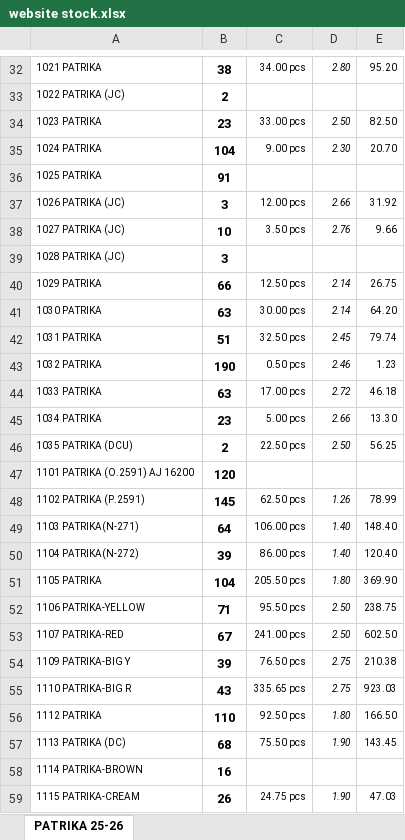
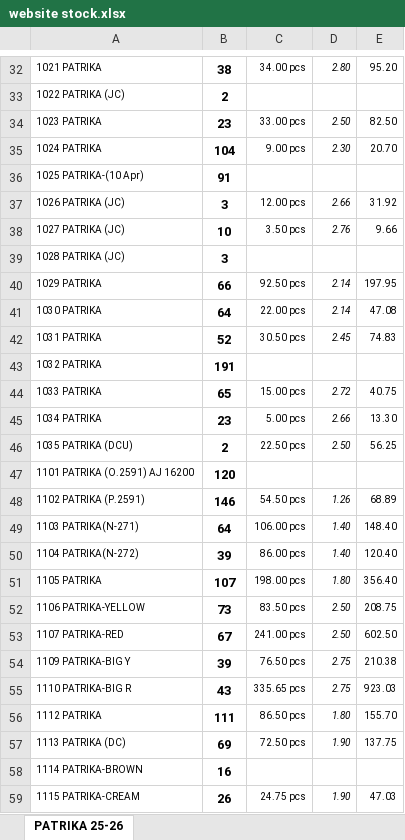
Before and after one commit to jyoti-creative-cards/jyoti-cards-stock-management-streamlit-app, an Excel workbook: data/website stock.xlsx, sheet PATRIKA 25-26, drawn as a sheet; only a part is shown, gaps mark what is left out; values as stored, in another font and other column widths than the file's, no borders; the diff covers the shown part only; the diff names each change by its address in the sheet, - before the commit and + after, or states it on an @@ line.

```diff
--- a/data/website stock.xlsx (sheet PATRIKA 25-26)
+++ b/data/website stock.xlsx (sheet PATRIKA 25-26)
-A36: 1025 PATRIKA
+A36: 1025 PATRIKA-(10 Apr)
-C40: 12.50 pcs
+C40: 92.50 pcs
-E40: 26.75
+E40: 197.95
-B41: 63
+B41: 64
-C41: 30.00 pcs
+C41: 22.00 pcs
-E41: 64.20
+E41: 47.08
-B42: 51
+B42: 52
-C42: 32.50 pcs
+C42: 30.50 pcs
-E42: 79.74
+E42: 74.83
-B43: 190
+B43: 191
-C43: 0.50 pcs
+C43: (empty)
-D43: 2.46
+D43: (empty)
-E43: 1.23
+E43: (empty)
-B44: 63
+B44: 65
-C44: 17.00 pcs
+C44: 15.00 pcs
-E44: 46.18
+E44: 40.75
-B48: 145
+B48: 146
-C48: 62.50 pcs
+C48: 54.50 pcs
-E48: 78.99
+E48: 68.89
-B51: 104
+B51: 107
-C51: 205.50 pcs
+C51: 198.00 pcs
-E51: 369.90
+E51: 356.40
-B52: 71
+B52: 73
-C52: 95.50 pcs
+C52: 83.50 pcs
-E52: 238.75
+E52: 208.75
-B56: 110
+B56: 111
-C56: 92.50 pcs
+C56: 86.50 pcs
-E56: 166.50
+E56: 155.70
-B57: 68
+B57: 69
-C57: 75.50 pcs
+C57: 72.50 pcs
-E57: 143.45
+E57: 137.75
```
Also changed, not shown: 4 added rows, 4 removed rows and 327 edited cells elsewhere in this sheet.
